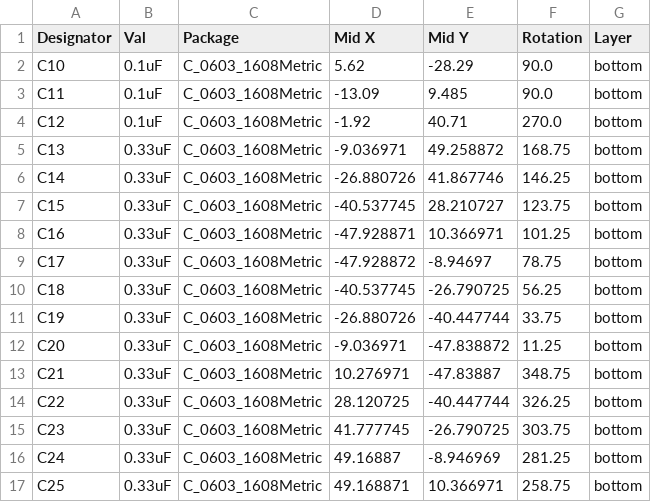
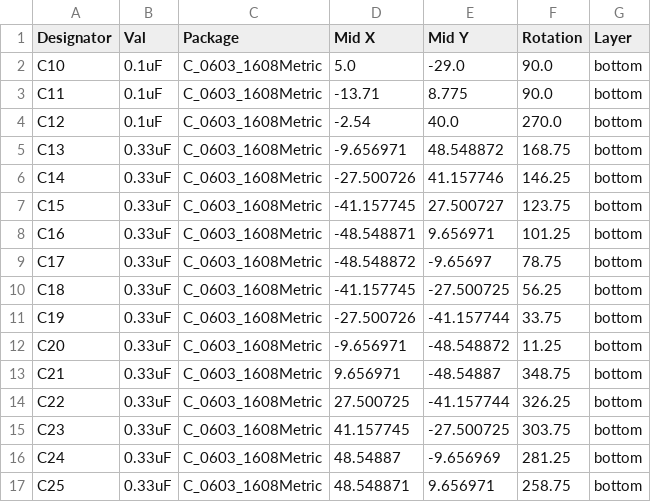
Before and after one commit to nearfactory/2024-TOINIOT2, a CSV file: Schematic-PCB/Main-20240325/jlcpcb/production_files/CPL-Main-20240325.csv, drawn as a sheet; only a part is shown; the diff covers the shown part only.

```diff
--- a/Schematic-PCB/Main-20240325/jlcpcb/production_files/CPL-Main-20240325.csv
+++ b/Schematic-PCB/Main-20240325/jlcpcb/production_files/CPL-Main-20240325.csv
@@ -1,17 +1,17 @@
 Designator,Val,Package,Mid X,Mid Y,Rotation,Layer
-C10,0.1uF,C_0603_1608Metric,5.62,-28.29,90.0,bottom
-C11,0.1uF,C_0603_1608Metric,-13.09,9.485,90.0,bottom
-C12,0.1uF,C_0603_1608Metric,-1.92,40.71,270.0,bottom
-C13,0.33uF,C_0603_1608Metric,-9.036971,49.258872,168.75,bottom
-C14,0.33uF,C_0603_1608Metric,-26.880726,41.867746,146.25,bottom
-C15,0.33uF,C_0603_1608Metric,-40.537745,28.210727,123.75,bottom
-C16,0.33uF,C_0603_1608Metric,-47.928871,10.366971,101.25,bottom
-C17,0.33uF,C_0603_1608Metric,-47.928872,-8.94697,78.75,bottom
-C18,0.33uF,C_0603_1608Metric,-40.537745,-26.790725,56.25,bottom
-C19,0.33uF,C_0603_1608Metric,-26.880726,-40.447744,33.75,bottom
-C20,0.33uF,C_0603_1608Metric,-9.036971,-47.838872,11.25,bottom
-C21,0.33uF,C_0603_1608Metric,10.276971,-47.83887,348.75,bottom
-C22,0.33uF,C_0603_1608Metric,28.120725,-40.447744,326.25,bottom
-C23,0.33uF,C_0603_1608Metric,41.777745,-26.790725,303.75,bottom
-C24,0.33uF,C_0603_1608Metric,49.16887,-8.946969,281.25,bottom
-C25,0.33uF,C_0603_1608Metric,49.168871,10.366971,258.75,bottom
+C10,0.1uF,C_0603_1608Metric,5.0,-29.0,90.0,bottom
+C11,0.1uF,C_0603_1608Metric,-13.71,8.775,90.0,bottom
+C12,0.1uF,C_0603_1608Metric,-2.54,40.0,270.0,bottom
+C13,0.33uF,C_0603_1608Metric,-9.656971,48.548872,168.75,bottom
+C14,0.33uF,C_0603_1608Metric,-27.500726,41.157746,146.25,bottom
+C15,0.33uF,C_0603_1608Metric,-41.157745,27.500727,123.75,bottom
+C16,0.33uF,C_0603_1608Metric,-48.548871,9.656971,101.25,bottom
+C17,0.33uF,C_0603_1608Metric,-48.548872,-9.65697,78.75,bottom
+C18,0.33uF,C_0603_1608Metric,-41.157745,-27.500725,56.25,bottom
+C19,0.33uF,C_0603_1608Metric,-27.500726,-41.157744,33.75,bottom
+C20,0.33uF,C_0603_1608Metric,-9.656971,-48.548872,11.25,bottom
+C21,0.33uF,C_0603_1608Metric,9.656971,-48.54887,348.75,bottom
+C22,0.33uF,C_0603_1608Metric,27.500725,-41.157744,326.25,bottom
+C23,0.33uF,C_0603_1608Metric,41.157745,-27.500725,303.75,bottom
+C24,0.33uF,C_0603_1608Metric,48.54887,-9.656969,281.25,bottom
+C25,0.33uF,C_0603_1608Metric,48.548871,9.656971,258.75,bottom
```
Also changed, not shown: 100 edited cells elsewhere in this file, 46 other files.
